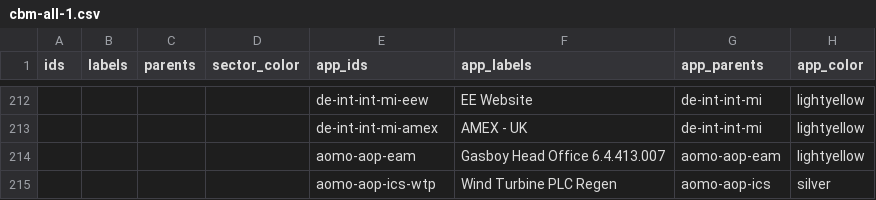
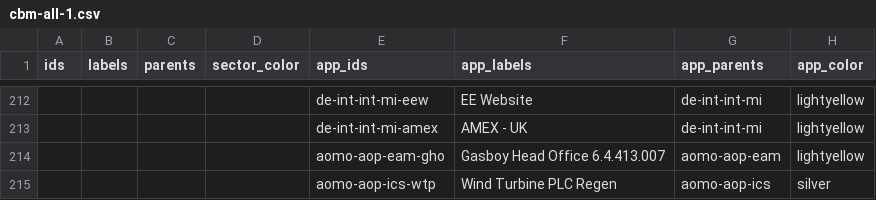
Before and after one commit to nbhogal/testJson, a CSV file: cbm-all-1.csv, drawn as a sheet; only a part is shown, gaps mark what is left out; the diff names each change by its address in the sheet, - before the commit and + after, or states it on an @@ line.

Commit message:
Add files via upload

```diff
--- a/cbm-all-1.csv
+++ b/cbm-all-1.csv
-E214 (app_ids): aomo-aop-eam
+E214 (app_ids): aomo-aop-eam-gho
```
